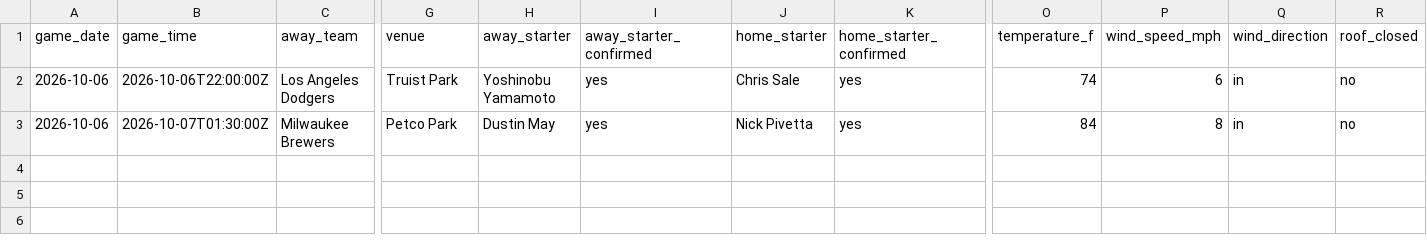
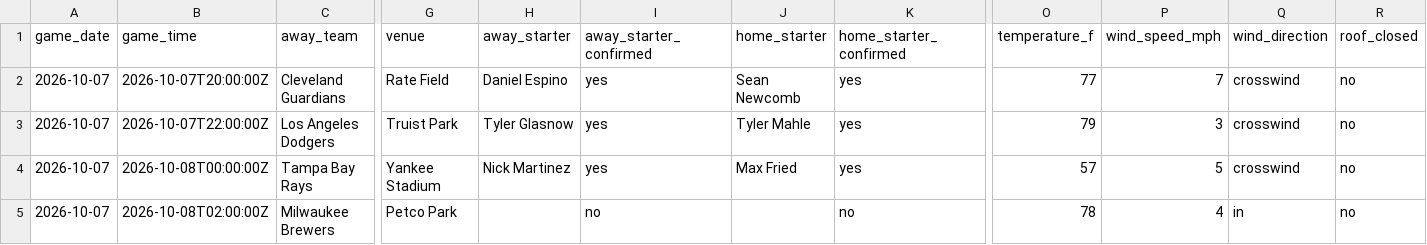
Before and after one commit to ceddto100/Kelly-s-Criterion-calculator, a CSV file: frontend/public/stats/mlb/mlb_slate.csv, drawn as a sheet; only a part is shown, gaps mark what is left out; addresses are those after the commit; rows hold the shown columns only; the diff names each change by its address in the sheet, - before the commit and + after, or states it on an @@ line.

```diff
--- a/frontend/public/stats/mlb/mlb_slate.csv
+++ b/frontend/public/stats/mlb/mlb_slate.csv
+row 2: 2026-10-07 | 2026-10-07T20:00:00Z | Cleveland Guardians | Rate Field | Daniel Espino | yes | Sean Newcomb | yes | 77 | 7 | crosswind | no
-A3 (game_date): 2026-10-06
+A3 (game_date): 2026-10-07
-B3 (game_time): 2026-10-06T22:00:00Z
+B3 (game_time): 2026-10-07T22:00:00Z
-H3 (away_starter): Yoshinobu Yamamoto
+H3 (away_starter): Tyler Glasnow
-J3 (home_starter): Chris Sale
+J3 (home_starter): Tyler Mahle
-O3 (temperature_f): 74
+O3 (temperature_f): 79
-P3 (wind_speed_mph): 6
+P3 (wind_speed_mph): 3
-Q3 (wind_direction): in
+Q3 (wind_direction): crosswind
+row 4: 2026-10-07 | 2026-10-08T00:00:00Z | Tampa Bay Rays | Yankee Stadium | Nick Martinez | yes | Max Fried | yes | 57 | 5 | crosswind | no
-A5 (game_date): 2026-10-06
+A5 (game_date): 2026-10-07
-B5 (game_time): 2026-10-07T01:30:00Z
+B5 (game_time): 2026-10-08T02:00:00Z
-H5 (away_starter): Dustin May
+H5 (away_starter): (empty)
-I5 (away_starter_confirmed): yes
+I5 (away_starter_confirmed): no
-J5 (home_starter): Nick Pivetta
+J5 (home_starter): (empty)
-K5 (home_starter_confirmed): yes
+K5 (home_starter_confirmed): no
-O5 (temperature_f): 84
+O5 (temperature_f): 78
-P5 (wind_speed_mph): 8
+P5 (wind_speed_mph): 4
```
Also changed, not shown: frontend/public/stats/nhl/nhl_hdcf60.csv, frontend/public/stats/nhl/nhl_times_shorthanded.csv, 12 other files.
